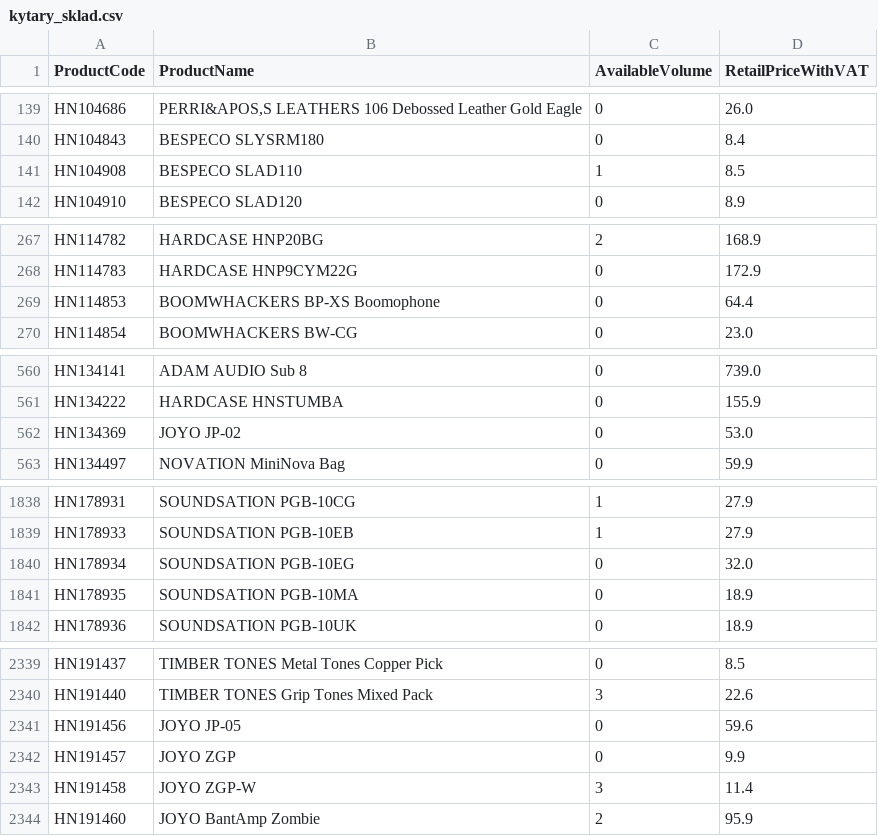
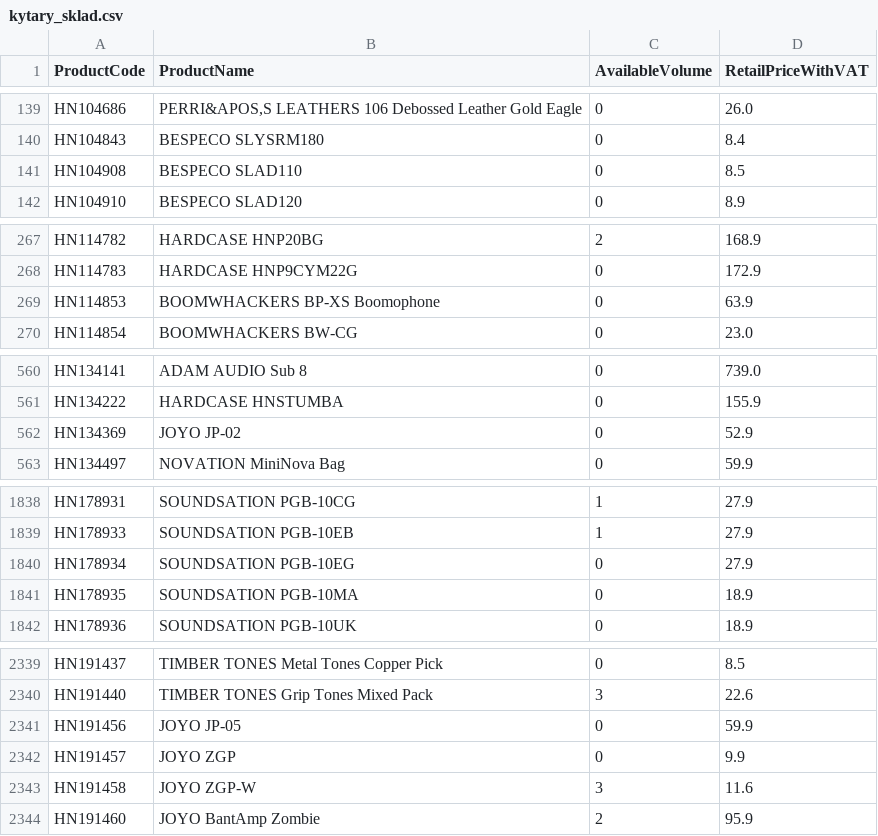
Before and after one commit to AlL4music/Imusic, a CSV file: stock/kytary_sklad.csv, drawn as a sheet; only a part is shown, gaps mark what is left out; the diff covers the shown part only.

```diff
--- a/stock/kytary_sklad.csv
+++ b/stock/kytary_sklad.csv
@@ -140,3 +140,3 @@ HN104686;PERRI&APOS,S LEATHERS 106 Debossed Leather Gold Eagle;0;26.0
 HN104843;BESPECO SLYSRM180;0;8.4
-HN104908;BESPECO SLAD110;1;8.5
+HN104908;BESPECO SLAD110;0;8.5
 HN104910;BESPECO SLAD120;0;8.9
@@ -268,3 +268,3 @@ HN114782;HARDCASE HNP20BG;2;168.9
 HN114783;HARDCASE HNP9CYM22G;0;172.9
-HN114853;BOOMWHACKERS BP-XS Boomophone;0;64.4
+HN114853;BOOMWHACKERS BP-XS Boomophone;0;63.9
 HN114854;BOOMWHACKERS BW-CG;0;23.0
@@ -561,3 +561,3 @@ HN134141;ADAM AUDIO Sub 8;0;739.0
 HN134222;HARDCASE HNSTUMBA;0;155.9
-HN134369;JOYO JP-02;0;53.0
+HN134369;JOYO JP-02;0;52.9
 HN134497;NOVATION MiniNova Bag;0;59.9
@@ -1839,3 +1839,3 @@ HN178931;SOUNDSATION PGB-10CG;1;27.9
 HN178933;SOUNDSATION PGB-10EB;1;27.9
-HN178934;SOUNDSATION PGB-10EG;0;32.0
+HN178934;SOUNDSATION PGB-10EG;0;27.9
 HN178935;SOUNDSATION PGB-10MA;0;18.9
@@ -2340,5 +2340,5 @@ HN191437;TIMBER TONES Metal Tones Copper Pick;0;8.5
 HN191440;TIMBER TONES Grip Tones Mixed Pack;3;22.6
-HN191456;JOYO JP-05;0;59.6
+HN191456;JOYO JP-05;0;59.9
 HN191457;JOYO ZGP;0;9.9
-HN191458;JOYO ZGP-W;3;11.4
+HN191458;JOYO ZGP-W;3;11.6
 HN191460;JOYO BantAmp Zombie;2;95.9
```
Also changed, not shown: 12 edited cells elsewhere in this file, stock/3dmx_sklad.csv, stock/alexim_sklad.csv, 8 other files.
